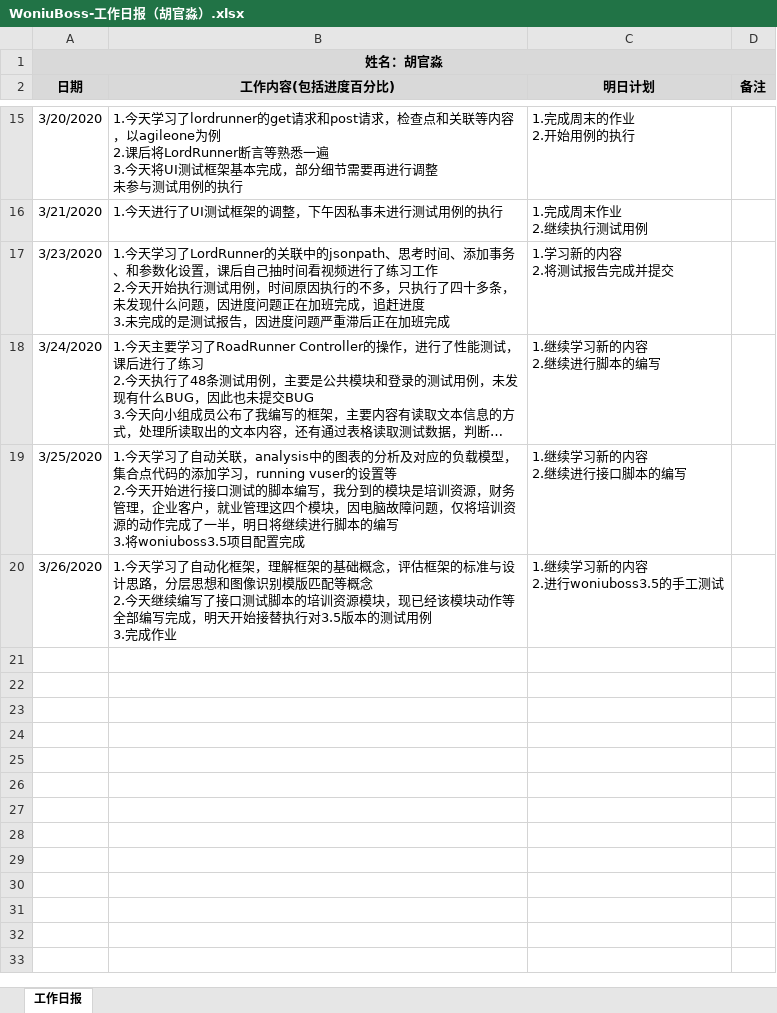
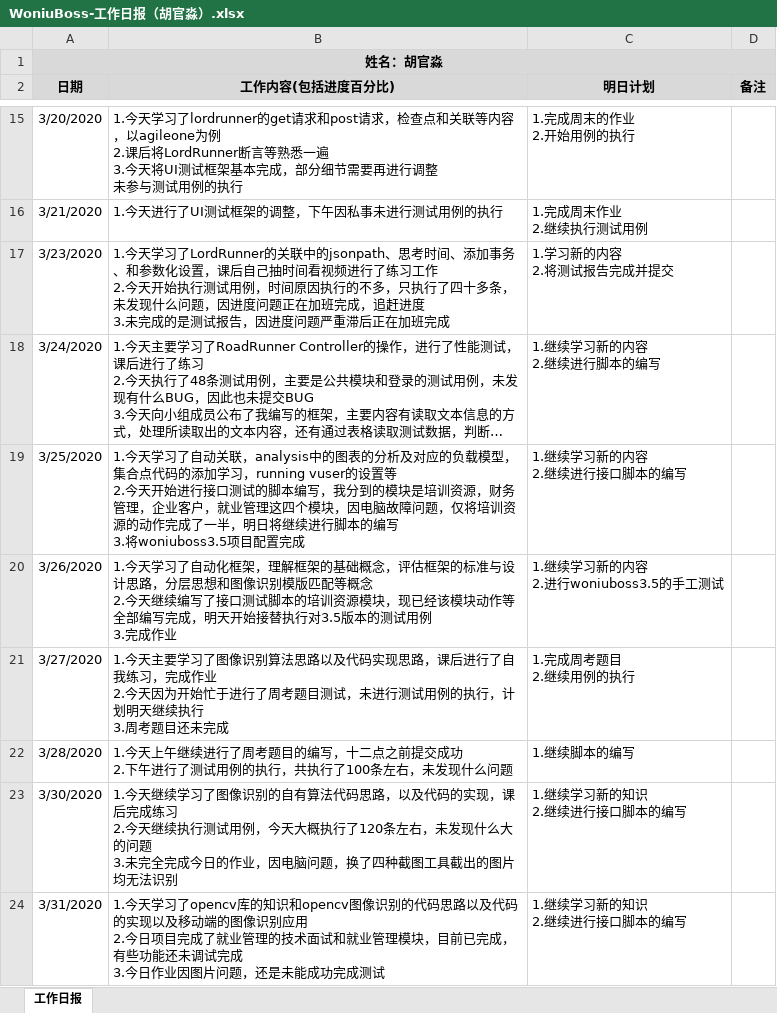
Before and after one commit to woniuboss-project/woniuboss-xa-zy, an Excel workbook: huguanmiao/WoniuBoss-工作日报（胡官淼）.xlsx, sheet 工作日报, drawn as a sheet; only a part is shown, gaps mark what is left out; long unchanged cells end in …; values as stored, in another font and other column widths than the file's, no borders; ↵ is a line break in a cell; the diff names each change by its address in the sheet, - before the commit and + after, or states it on an @@ line.

```diff
--- a/huguanmiao/WoniuBoss-工作日报（胡官淼）.xlsx (sheet 工作日报)
+++ b/huguanmiao/WoniuBoss-工作日报（胡官淼）.xlsx (sheet 工作日报)
+row 21: 3/27/2020 | 1.今天主要学习了图像识别算法思路以及代码实现思路，课后进行了自我练习，完成作业 ↵ 2.今天因为开始忙于进行了周考题目测试，未进行测试用例的执行，计划明天继续执行 ↵ 3.周考题目还未完成 | 1.完成周考题目 ↵ 2.继续用例的执行
+row 22: 3/28/2020 | 1.今天上午继续进行了周考题目的编写，十二点之前提交成功 ↵ 2.下午进行了测试用例的执行，共执行了100条左右，未发现什么问题 | 1.继续脚本的编写
+row 23: 3/30/2020 | 1.今天继续学习了图像识别的自有算法代码思路，以及代码的实现，课后完成练习 ↵ 2.今天继续执行测试用例，今天大概执行了120条左右，未发现什么大的问题 ↵ 3.未完全完成今日的作业，因电脑问题，换了四种截图工具截出的图片均无法识别 | 1.继续学习新的知识 ↵ 2.继续进行接口脚本的编写
+row 24: 3/31/2020 | 1.今天学习了opencv库的知识和opencv图像识别的代码思路以及代码的实现以及移动端的图像识别应用 ↵ 2.今日项目完成了就业管理的技术面试和就业管理模块，目前已完成，有些功能还未调试完成 ↵ 3.今日作业因图片问题，还是未能成功完成测试 | 1.继续学习新的知识 ↵ 2.继续进行接口脚本的编写
```
Also changed, not shown: 57 other files.
